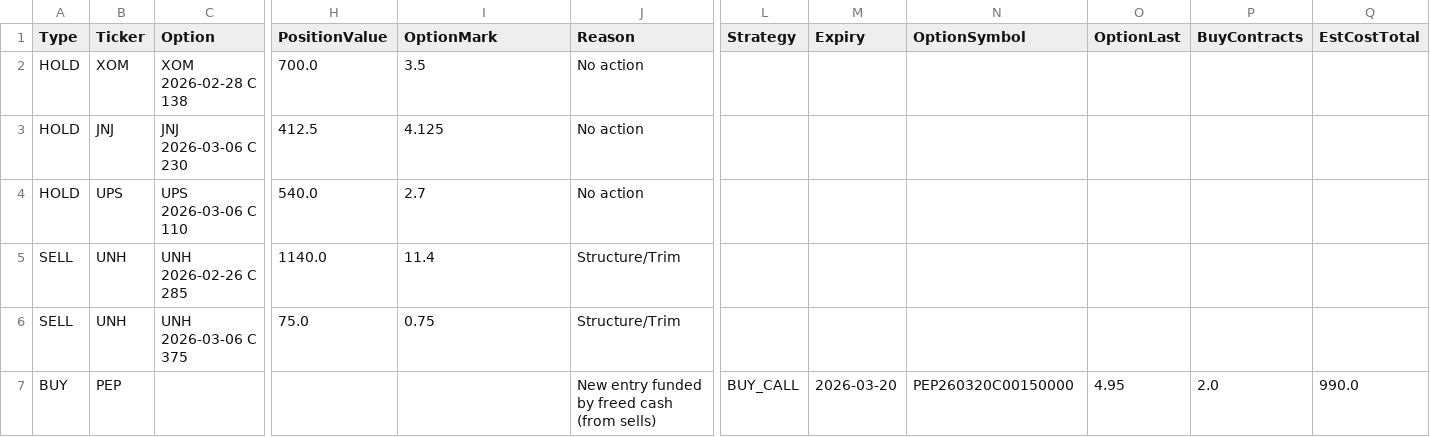
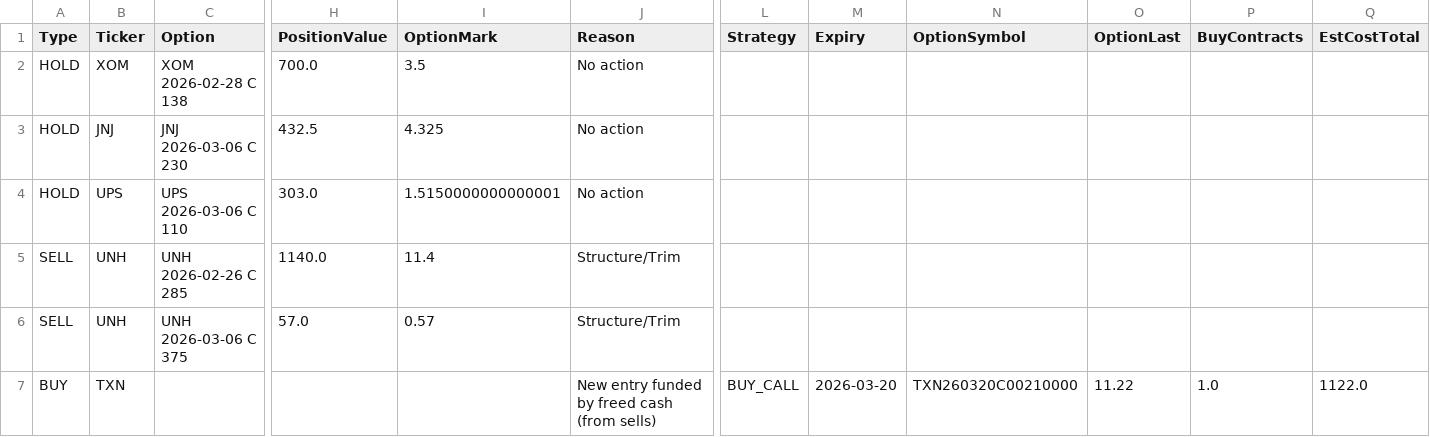
Before and after one commit to vibraniumtag-code/Stocks, a CSV file: docs/portfolio_plan.csv, drawn as a sheet; only a part is shown, gaps mark what is left out; removed rows and columns are numbered as before the commit, all else as after; rows hold the shown columns only; the diff names each change by its address in the sheet, - before the commit and + after, or states it on an @@ line.

```diff
--- a/docs/portfolio_plan.csv
+++ b/docs/portfolio_plan.csv
-H3 (PositionValue): 412.5
+H3 (PositionValue): 432.5
-I3 (OptionMark): 4.125
+I3 (OptionMark): 4.325
-H4 (PositionValue): 540.0
+H4 (PositionValue): 303.0
-I4 (OptionMark): 2.7
+I4 (OptionMark): 1.5150000000000001
-H6 (PositionValue): 75.0
+H6 (PositionValue): 57.0
-I6 (OptionMark): 0.75
+I6 (OptionMark): 0.57
-row 7: BUY | PEP |  |  |  | New entry funded by freed cash (from sells) | BUY_CALL | 2026-03-20 | PEP260320C00150000 | 4.95 | 2.0 | 990.0
+row 7: BUY | TXN |  |  |  | New entry funded by freed cash (from sells) | BUY_CALL | 2026-03-20 | TXN260320C00210000 | 11.22 | 1.0 | 1122.0
```
Also changed, not shown: portfolio_plan.csv.
